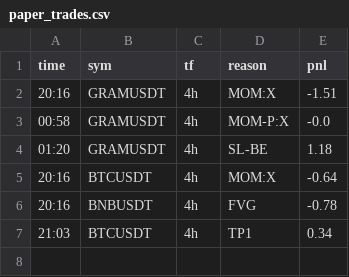
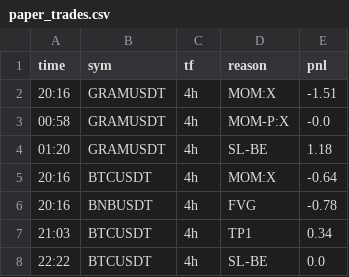
Before and after one commit to veruz87/veruz, a CSV file: signal-cron/results/paper_trades.csv, drawn as a sheet; the diff names each change by its address in the sheet, - before the commit and + after, or states it on an @@ line.

Commit message:
paper update 2026-10-08T15:22:15Z

```diff
--- a/signal-cron/results/paper_trades.csv
+++ b/signal-cron/results/paper_trades.csv
+row 8: 22:22 | BTCUSDT | 4h | SL-BE | 0.0
```
Also changed, not shown: 2 other files.
